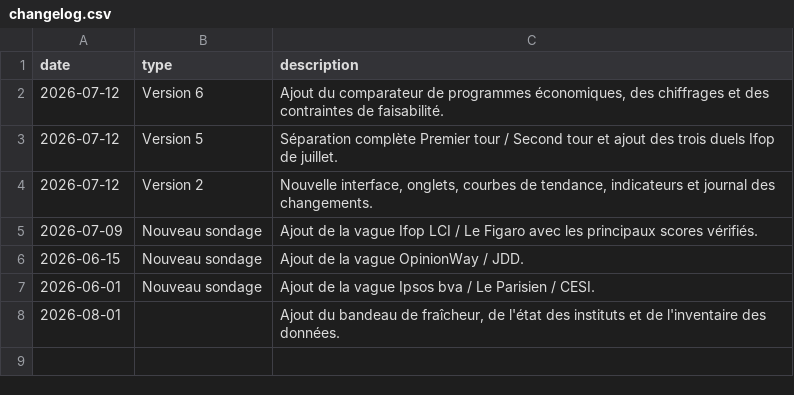
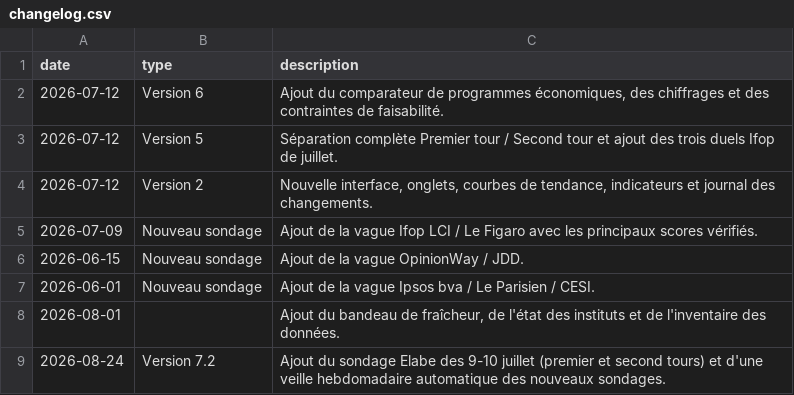
Before and after one commit to klemau84/presidentielle-2027, a CSV file: changelog.csv, drawn as a sheet; the diff names each change by its address in the sheet, - before the commit and + after, or states it on an @@ line.

```diff
--- a/changelog.csv
+++ b/changelog.csv
+row 9: 2026-08-24 | Version 7.2 | Ajout du sondage Elabe des 9-10 juillet (premier et second tours) et d'une veille hebdomadaire automatique des nouveaux sondages.
```
Also changed, not shown: etat_donnees.csv, etat_instituts.csv, 11 other files.
